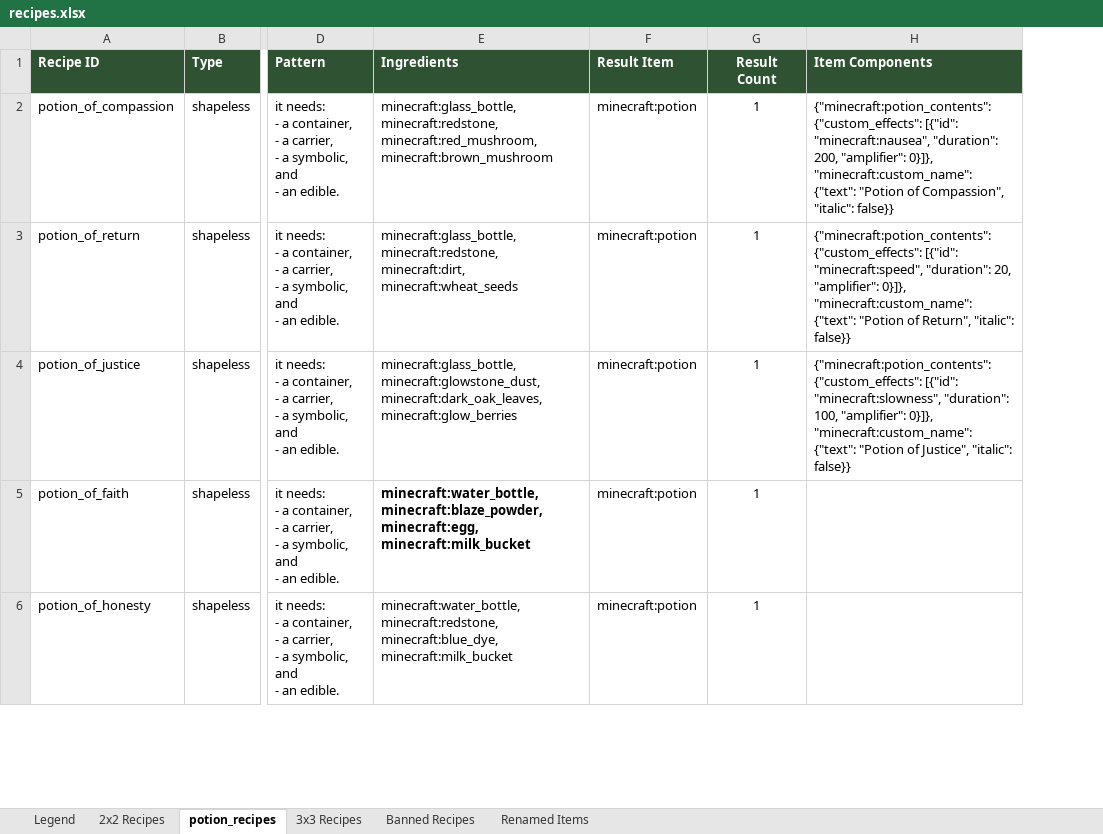
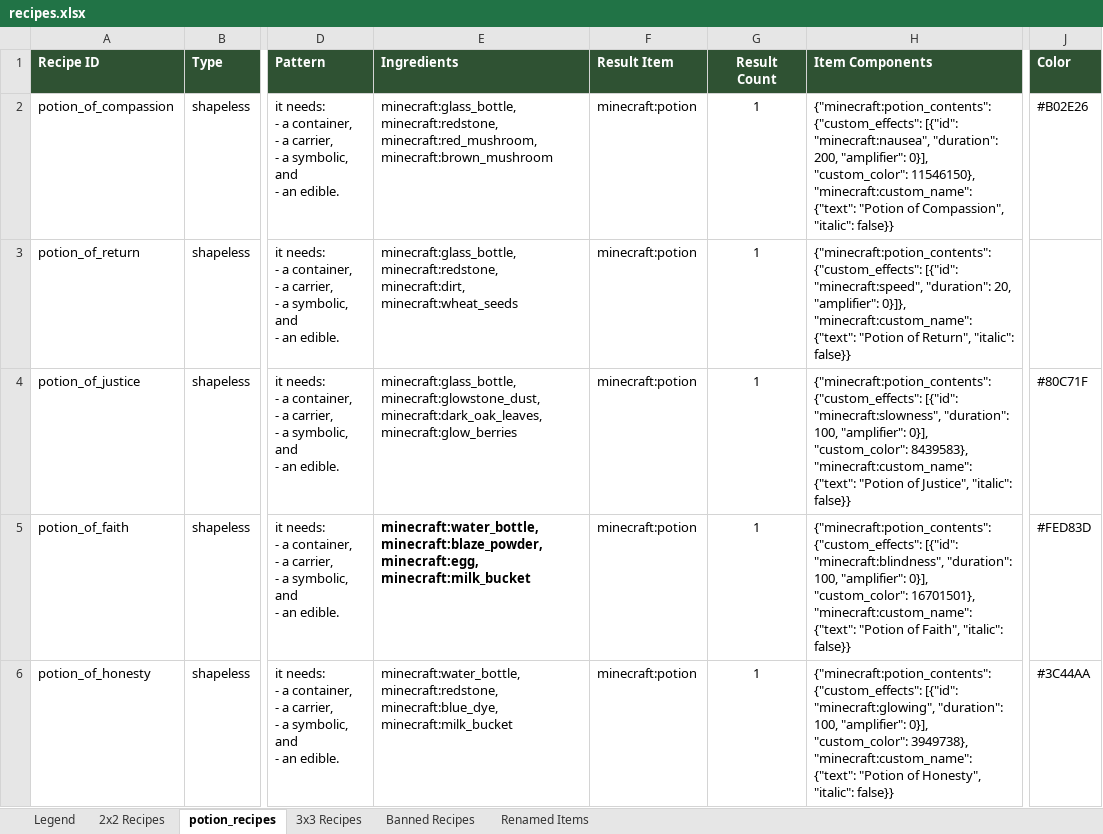
Before and after one commit to blair-mmai/mcu4, an Excel workbook: spoilers/recipes.xlsx, sheet potion_recipes, drawn as a sheet; only a part is shown, gaps mark what is left out; values as stored, in another font and other column widths than the file's, no borders; ↵ is a line break in a cell; the diff covers the shown part only; the diff names each change by its address in the sheet, - before the commit and + after, or states it on an @@ line.

```diff
--- a/spoilers/recipes.xlsx (sheet potion_recipes)
+++ b/spoilers/recipes.xlsx (sheet potion_recipes)
+column J (Color), rows 2-6: #B02E26 |  | #80C71F | #FED83D | #3C44AA
-E2 (Ingredients): …minecraft:red_mushroom, minecraft:brown_mushroom
+E2 (Ingredients): …minecraft:red_mushroom, ↵ minecraft:brown_mushroom
-H2 (Item Components): …200, "amplifier": 0}]}, "minecraft:custom_name": {"text":…
+H2 (Item Components): …200, "amplifier": 0}], "custom_color": 11546150}, "minecraft:custom_name": {"text":…
-H4 (Item Components): …100, "amplifier": 0}]}, "minecraft:custom_name": {"text":…
+H4 (Item Components): …100, "amplifier": 0}], "custom_color": 8439583}, "minecraft:custom_name": {"text":…
-H5 (Item Components): (empty)
+H5 (Item Components): {"minecraft:potion_contents": {"custom_effects": [{"id": "minecraft:blindness", "duration": 100, "amplifier": 0}], "custom_color": 16701501}, "minecraft:custom_name": {"text": "Potion of Faith", "italic": false}}
-H6 (Item Components): (empty)
+H6 (Item Components): {"minecraft:potion_contents": {"custom_effects": [{"id": "minecraft:glowing", "duration": 100, "amplifier": 0}], "custom_color": 3949738}, "minecraft:custom_name": {"text": "Potion of Honesty", "italic": false}}
```
Also changed, not shown: 5 edited cells and cell formats elsewhere in this sheet, spoilers/Ultima_IV_NPC_Dialogue_COMPLETE-with-MC.xlsx, spoilers/conversations.xlsx, 14 other files.
